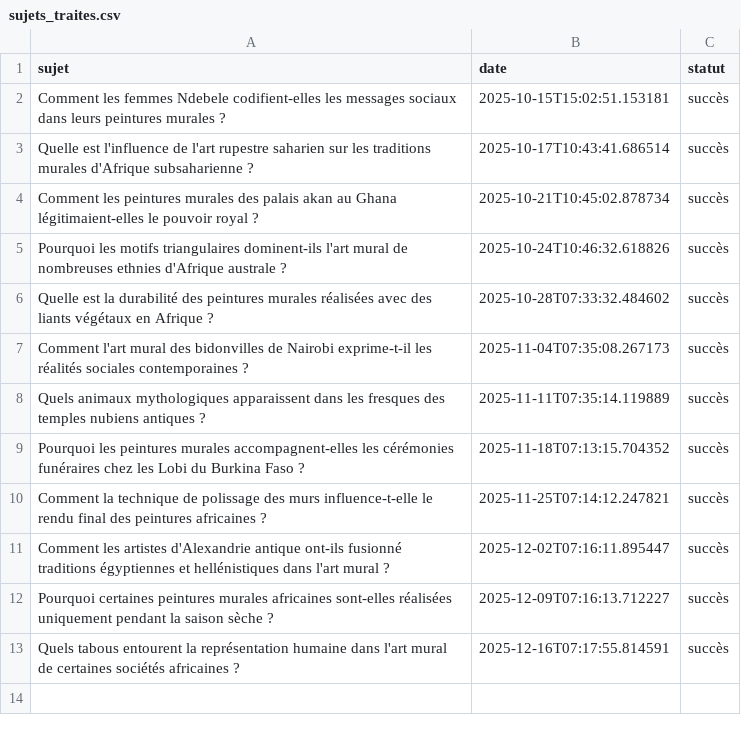
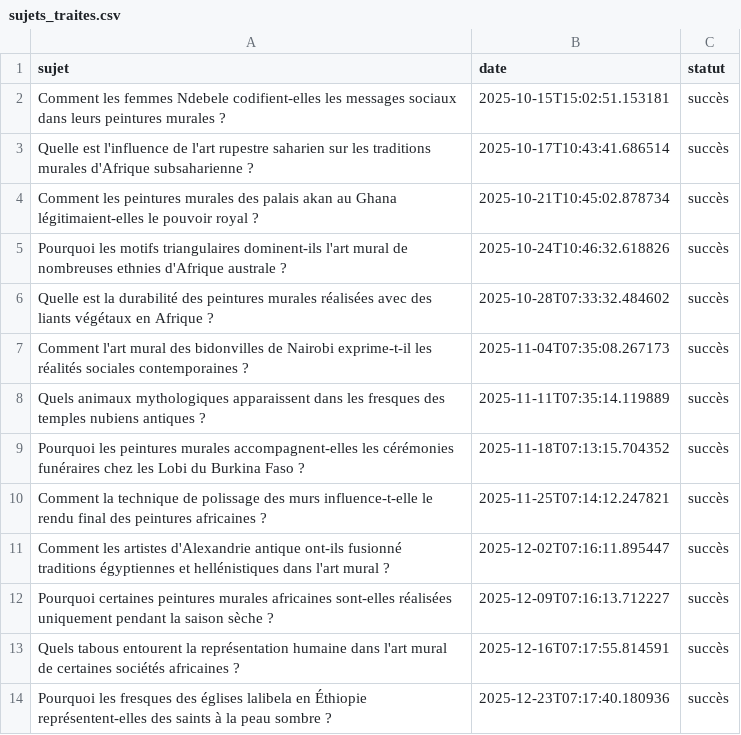
Before and after one commit to Metalosmose21/Africain-5, a CSV file: sujets_traites.csv, drawn as a sheet; the diff names each change by its address in the sheet, - before the commit and + after, or states it on an @@ line.

```diff
--- a/sujets_traites.csv
+++ b/sujets_traites.csv
+row 14: Pourquoi les fresques des églises lalibela en Éthiopie représentent-elles des saints à la peau sombre ? | 2025-12-23T07:17:40.180936 | succès
```
Also changed, not shown: sujets.csv.
